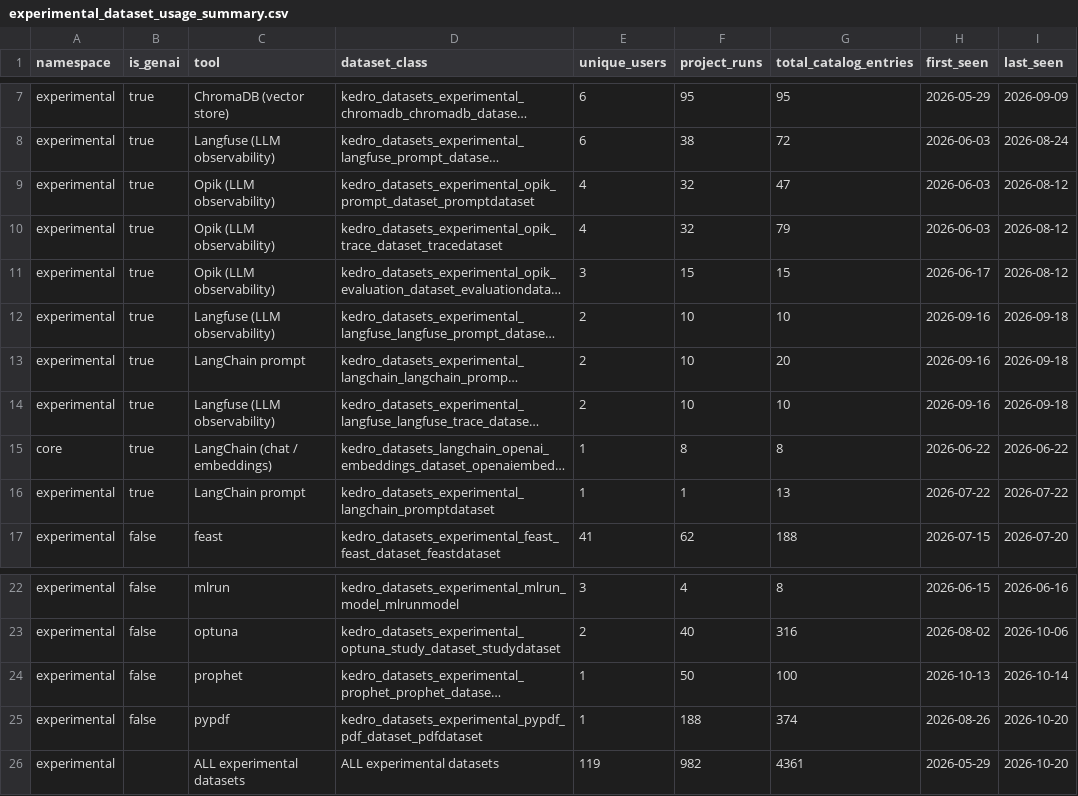
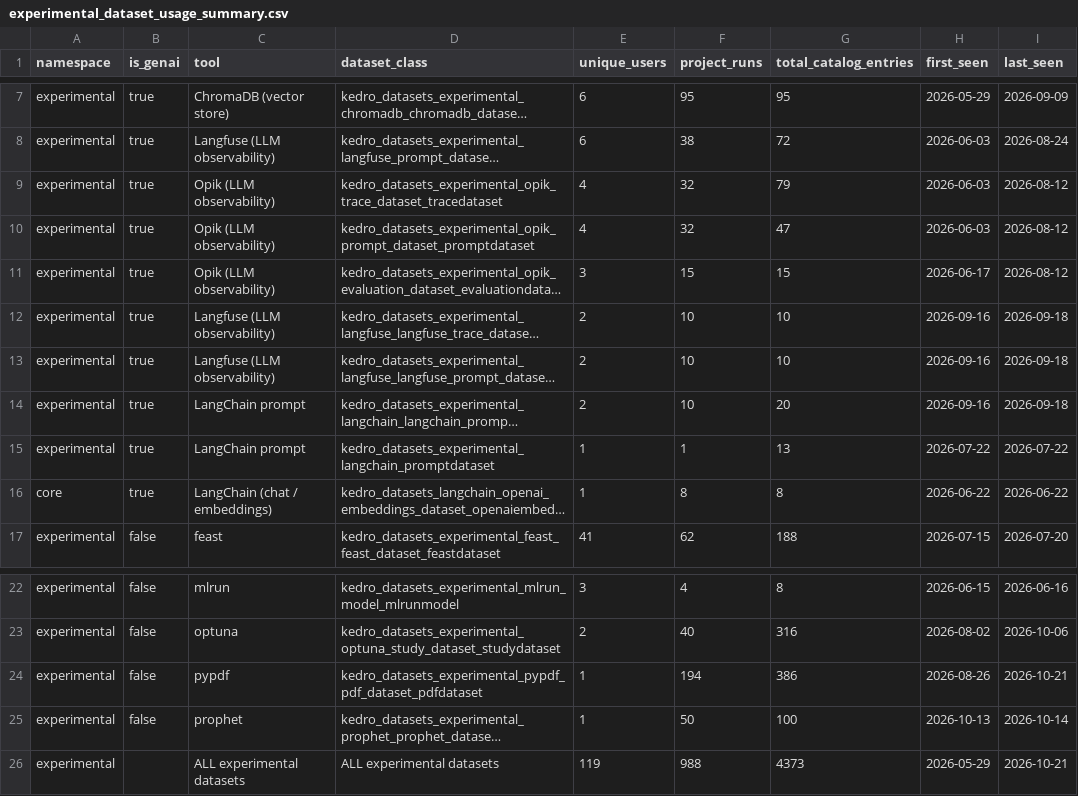
Before and after one commit to kedro-org/kedro-pycafe-data, a CSV file: data/02_intermediate/experimental_dataset_usage_summary.csv, drawn as a sheet; only a part is shown, gaps mark what is left out; long unchanged cells end in …; removed rows and columns are numbered as before the commit, all else as after; the diff names each change by its address in the sheet, - before the commit and + after, or states it on an @@ line.

```diff
--- a/data/02_intermediate/experimental_dataset_usage_summary.csv
+++ b/data/02_intermediate/experimental_dataset_usage_summary.csv
@@ row 10 moved to row 9: experimental @@
@@ row 14 moved to row 12: experimental @@
@@ row 16 moved to row 15: experimental @@
+row 24: experimental | false | pypdf | kedro_datasets_experimental_pypdf_pdf_dataset_pdfdataset | 1 | 194 | 386 | 2026-08-26 | 2026-10-21
-row 25: experimental | false | pypdf | kedro_datasets_experimental_pypdf_pdf_dataset_pdfdataset | 1 | 188 | 374 | 2026-08-26 | 2026-10-20
-F26 (project_runs): 982
+F26 (project_runs): 988
-G26 (total_catalog_entries): 4361
+G26 (total_catalog_entries): 4373
-I26 (last_seen): 2026-10-20
+I26 (last_seen): 2026-10-21
```
Also changed, not shown: data/02_intermediate/builder_events_monthly.csv, data/02_intermediate/cohort_retention.csv, 8 other files.
